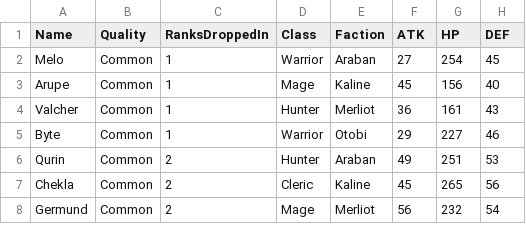
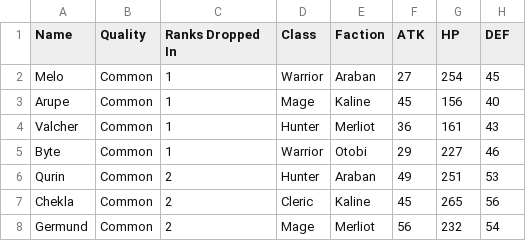
Before and after one commit to lambdaclass/mirra_backend, a CSV file: apps/champions/priv/characters.csv, drawn as a sheet; only a part is shown.

```diff
--- a/apps/champions/priv/characters.csv
+++ b/apps/champions/priv/characters.csv
@@ -1,2 +1,2 @@
-Name,Quality,RanksDroppedIn,Class,Faction,ATK,HP,DEF
+Name,Quality,Ranks Dropped In,Class,Faction,ATK,HP,DEF
 Melo,Common,1,Warrior,Araban,27,254,45
```
Also changed, not shown: 5 other files.
